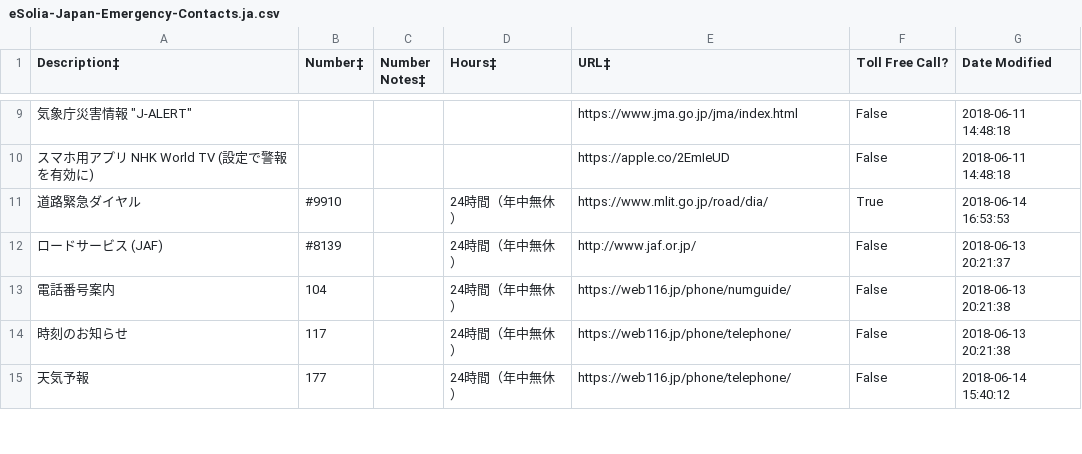
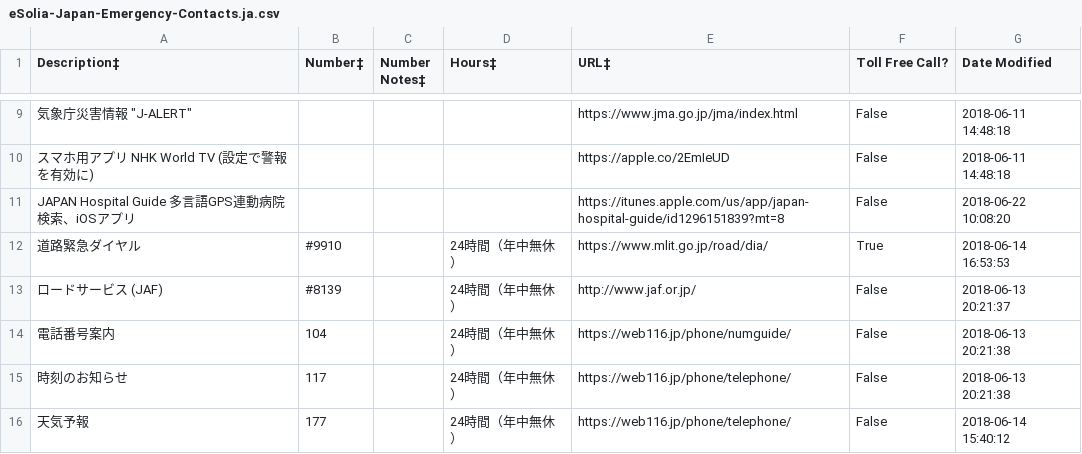
Before and after one commit to eSolia/eSolia_2018, a CSV file: static/eSolia-Japan-Emergency-Contacts.ja.csv, drawn as a sheet; only a part is shown, gaps mark what is left out; the diff names each change by its address in the sheet, - before the commit and + after, or states it on an @@ line.

Commit message:
Add Japan Hospital Guide app to the listing

```diff
--- a/static/eSolia-Japan-Emergency-Contacts.ja.csv
+++ b/static/eSolia-Japan-Emergency-Contacts.ja.csv
+row 11: JAPAN Hospital Guide 多言語GPS連動病院検索、iOSアプリ |  |  |  | https://itunes.apple.com/us/app/japan-hospital-guide/id1296151839?mt=8 | False | 2018-06-22 10:08:20
```
Also changed, not shown: static/eSolia-Japan-Emergency-Contacts.en.csv, 3 other files.
